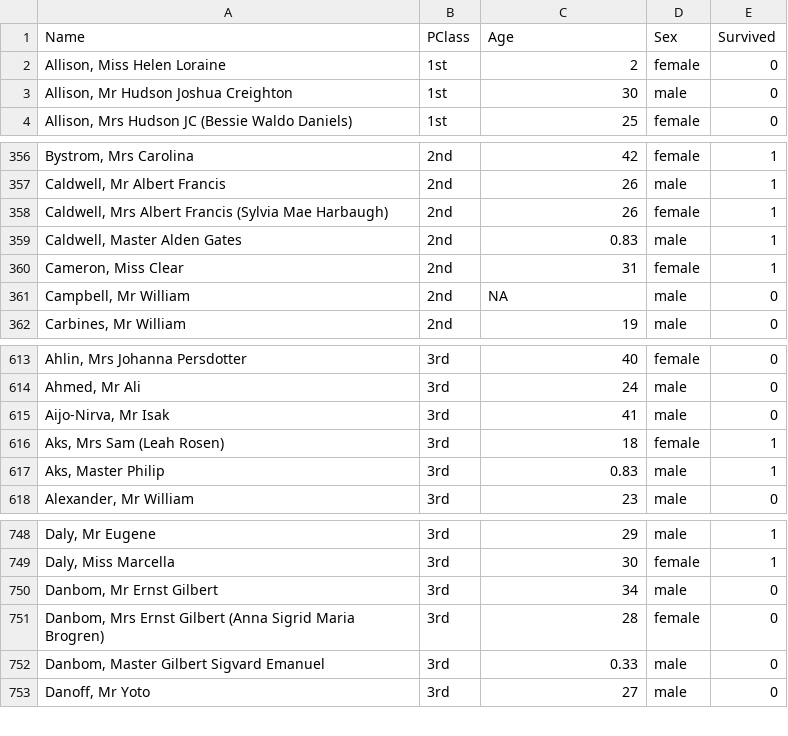
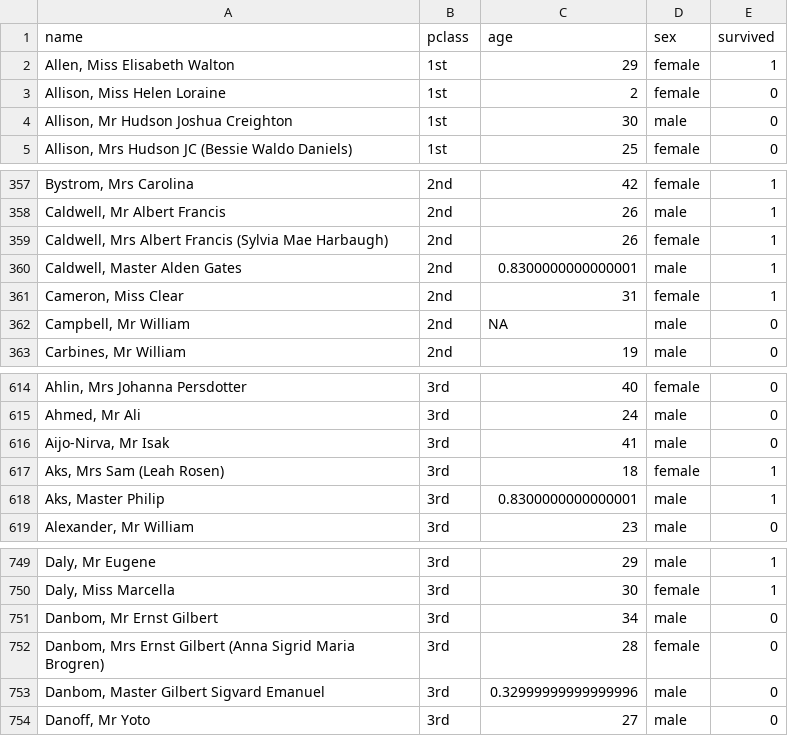
Before and after one commit to pmean/data, a CSV file: files/titanic.csv, drawn as a sheet; only a part is shown, gaps mark what is left out; removed rows and columns are numbered as before the commit, all else as after; the diff names each change by its address in the sheet, - before the commit and + after, or states it on an @@ line.

Commit message:
Updated titanic files

```diff
--- a/files/titanic.csv
+++ b/files/titanic.csv
-row 1: Name | PClass | Age | Sex | Survived
+row 1: name | pclass | age | sex | survived
+row 2: Allen, Miss Elisabeth Walton | 1st | 29 | female | 1
-C360: 0.83
+C360: 0.8300000000000001
-C618: 0.83
+C618: 0.8300000000000001
-C753: 0.33
+C753: 0.32999999999999996
```
Also changed, not shown: 1 other file.
